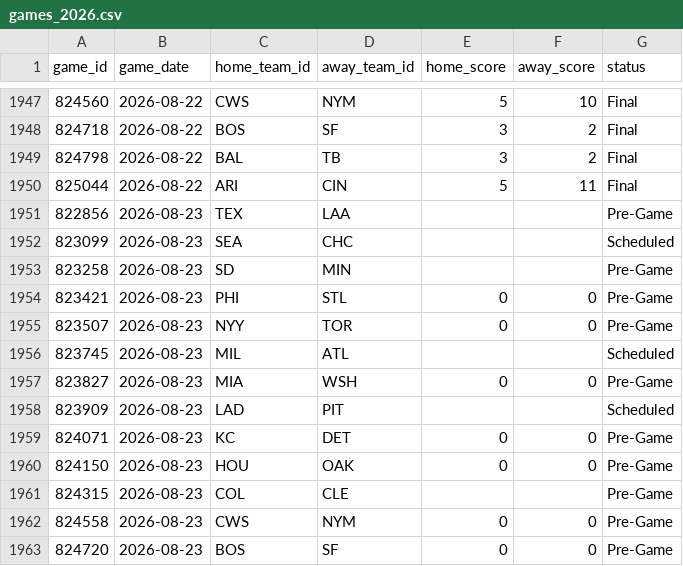
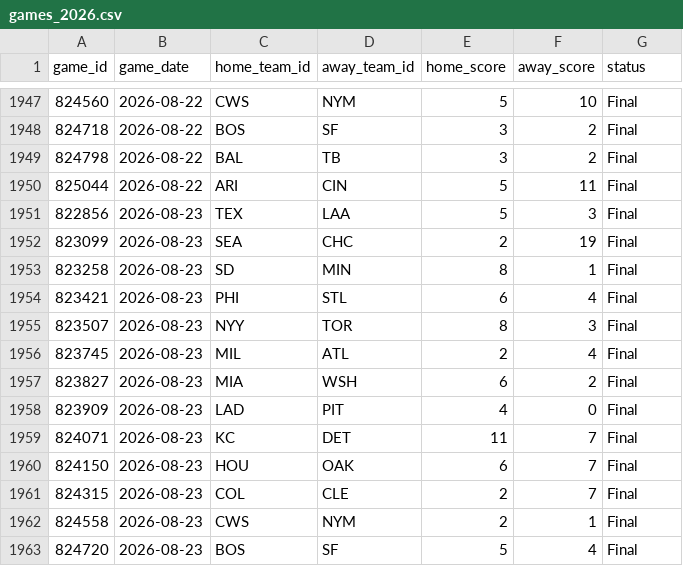
Before and after one commit to gigadon/Thats-Baseball, a CSV file: data/games_2026.csv, drawn as a sheet; only a part is shown, gaps mark what is left out; the diff covers the shown part only.

```diff
--- a/data/games_2026.csv
+++ b/data/games_2026.csv
@@ -1950,14 +1950,14 @@ game_id,game_date,home_team_id,away_team_id,home_score,away_score,status
 825044,2026-08-22,ARI,CIN,5,11,Final
-822856,2026-08-23,TEX,LAA,,,Pre-Game
-823099,2026-08-23,SEA,CHC,,,Scheduled
-823258,2026-08-23,SD,MIN,,,Pre-Game
-823421,2026-08-23,PHI,STL,0,0,Pre-Game
-823507,2026-08-23,NYY,TOR,0,0,Pre-Game
-823745,2026-08-23,MIL,ATL,,,Scheduled
-823827,2026-08-23,MIA,WSH,0,0,Pre-Game
-823909,2026-08-23,LAD,PIT,,,Scheduled
-824071,2026-08-23,KC,DET,0,0,Pre-Game
-824150,2026-08-23,HOU,OAK,0,0,Pre-Game
-824315,2026-08-23,COL,CLE,,,Pre-Game
-824558,2026-08-23,CWS,NYM,0,0,Pre-Game
-824720,2026-08-23,BOS,SF,0,0,Pre-Game
+822856,2026-08-23,TEX,LAA,5,3,Final
+823099,2026-08-23,SEA,CHC,2,19,Final
+823258,2026-08-23,SD,MIN,8,1,Final
+823421,2026-08-23,PHI,STL,6,4,Final
+823507,2026-08-23,NYY,TOR,8,3,Final
+823745,2026-08-23,MIL,ATL,2,4,Final
+823827,2026-08-23,MIA,WSH,6,2,Final
+823909,2026-08-23,LAD,PIT,4,0,Final
+824071,2026-08-23,KC,DET,11,7,Final
+824150,2026-08-23,HOU,OAK,6,7,Final
+824315,2026-08-23,COL,CLE,2,7,Final
+824558,2026-08-23,CWS,NYM,2,1,Final
+824720,2026-08-23,BOS,SF,5,4,Final
```
Also changed, not shown: 10 added rows and 6 edited cells elsewhere in this file, data/odds_history.csv, 7 other files.
